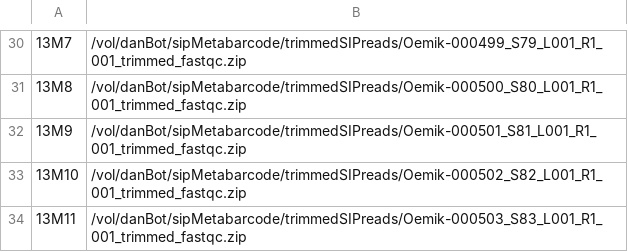
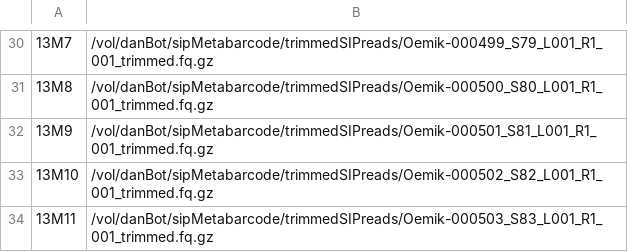
Before and after one commit to danchurch/FunctionalMicrobiomePractical, a TSV file: funmic2023/metabarcodeTables/sipManifest2023.tsv, drawn as a sheet; only a part is shown, gaps mark what is left out; the diff covers the shown part only; the diff names each change by its address in the sheet, - before the commit and + after, or states it on an @@ line.

```diff
--- a/funmic2023/metabarcodeTables/sipManifest2023.tsv
+++ b/funmic2023/metabarcodeTables/sipManifest2023.tsv
-B30: /vol/danBot/sipMetabarcode/trimmedSIPreads/Oemik-000499_S79_L001_R1_001_trimmed_fastqc.zip
+B30: /vol/danBot/sipMetabarcode/trimmedSIPreads/Oemik-000499_S79_L001_R1_001_trimmed.fq.gz
-B31: /vol/danBot/sipMetabarcode/trimmedSIPreads/Oemik-000500_S80_L001_R1_001_trimmed_fastqc.zip
+B31: /vol/danBot/sipMetabarcode/trimmedSIPreads/Oemik-000500_S80_L001_R1_001_trimmed.fq.gz
-B32: /vol/danBot/sipMetabarcode/trimmedSIPreads/Oemik-000501_S81_L001_R1_001_trimmed_fastqc.zip
+B32: /vol/danBot/sipMetabarcode/trimmedSIPreads/Oemik-000501_S81_L001_R1_001_trimmed.fq.gz
-B33: /vol/danBot/sipMetabarcode/trimmedSIPreads/Oemik-000502_S82_L001_R1_001_trimmed_fastqc.zip
+B33: /vol/danBot/sipMetabarcode/trimmedSIPreads/Oemik-000502_S82_L001_R1_001_trimmed.fq.gz
-B34: /vol/danBot/sipMetabarcode/trimmedSIPreads/Oemik-000503_S83_L001_R1_001_trimmed_fastqc.zip
+B34: /vol/danBot/sipMetabarcode/trimmedSIPreads/Oemik-000503_S83_L001_R1_001_trimmed.fq.gz
```
Also changed, not shown: 28 edited cells elsewhere in this file, 1 other file.
